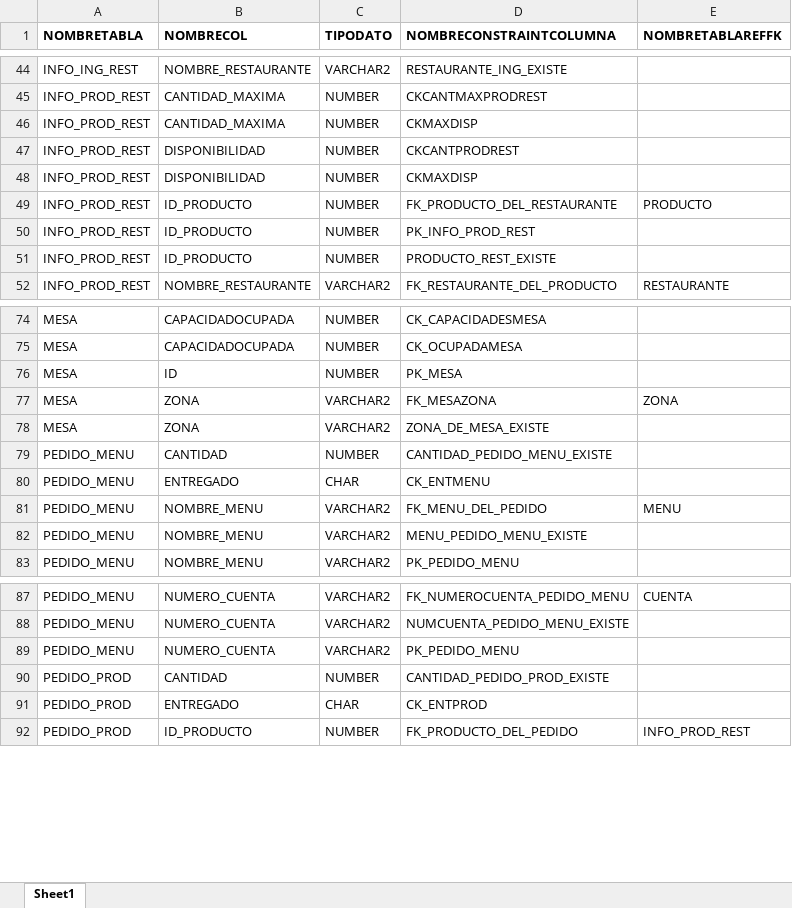
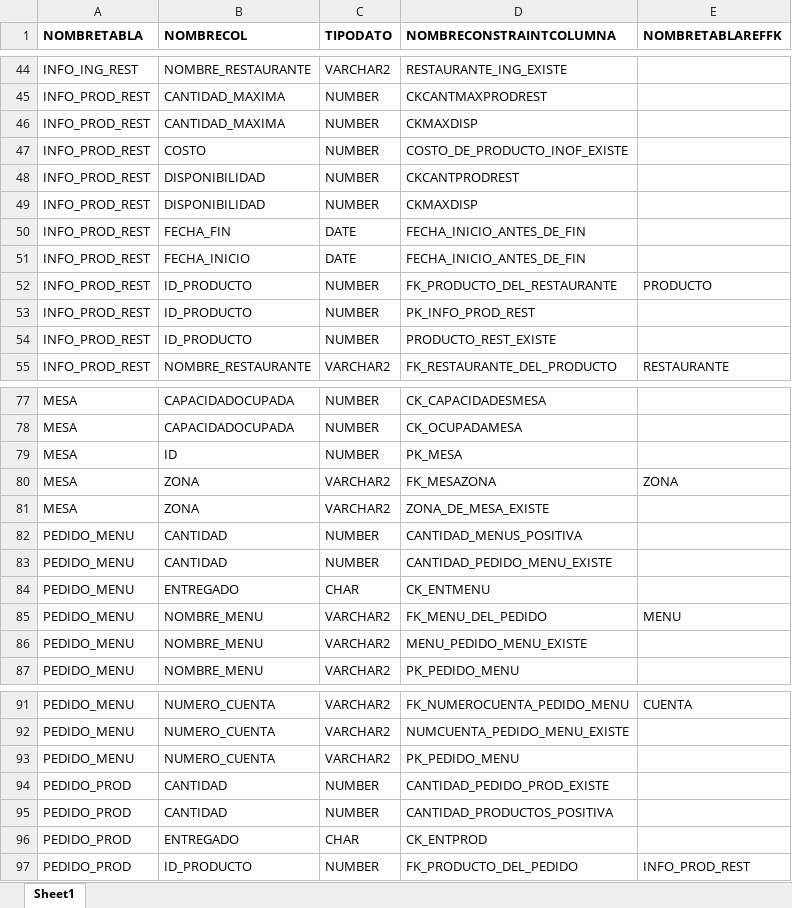
Before and after one commit to js-diaz/sistrans, an Excel workbook: docs/Iteracion3/CONSULTA2A.xlsx, sheet Sheet1, drawn as a sheet; only a part is shown, gaps mark what is left out; values as stored, in another font and other column widths than the file's, no borders; the diff names each change by its address in the sheet, - before the commit and + after, or states it on an @@ line.

Commit message:
Hecha de nuevo la tabla SQL de consultas al haberse actualizado los checks, y actualizado el word con conclusiones. DOCUMENTACiÖN TERMINADA :)

```diff
--- a/docs/Iteracion3/CONSULTA2A.xlsx (sheet Sheet1)
+++ b/docs/Iteracion3/CONSULTA2A.xlsx (sheet Sheet1)
+row 47: INFO_PROD_REST | COSTO | NUMBER | COSTO_DE_PRODUCTO_INOF_EXISTE
+row 50: INFO_PROD_REST | FECHA_FIN | DATE | FECHA_INICIO_ANTES_DE_FIN
+row 51: INFO_PROD_REST | FECHA_INICIO | DATE | FECHA_INICIO_ANTES_DE_FIN
+row 82: PEDIDO_MENU | CANTIDAD | NUMBER | CANTIDAD_MENUS_POSITIVA
+row 95: PEDIDO_PROD | CANTIDAD | NUMBER | CANTIDAD_PRODUCTOS_POSITIVA
```
Also changed, not shown: 4 other files.
